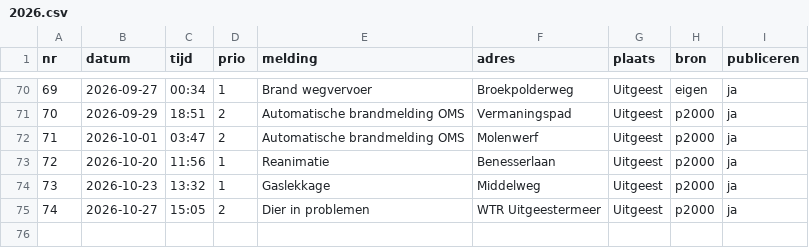
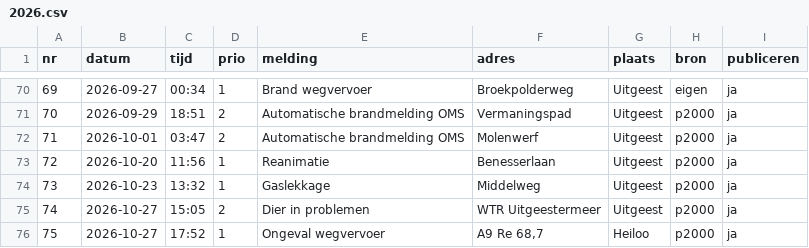
Before and after one commit to SvenKortekaas/brandweeruitgeest.nl, a CSV file: data/uitrukken/2026.csv, drawn as a sheet; only a part is shown, gaps mark what is left out; the diff names each change by its address in the sheet, - before the commit and + after, or states it on an @@ line.

```diff
--- a/data/uitrukken/2026.csv
+++ b/data/uitrukken/2026.csv
+row 76: 75 | 2026-10-27 | 17:52 | 1 | Ongeval wegvervoer | A9 Re 68,7 | Heiloo | p2000 | ja
```
